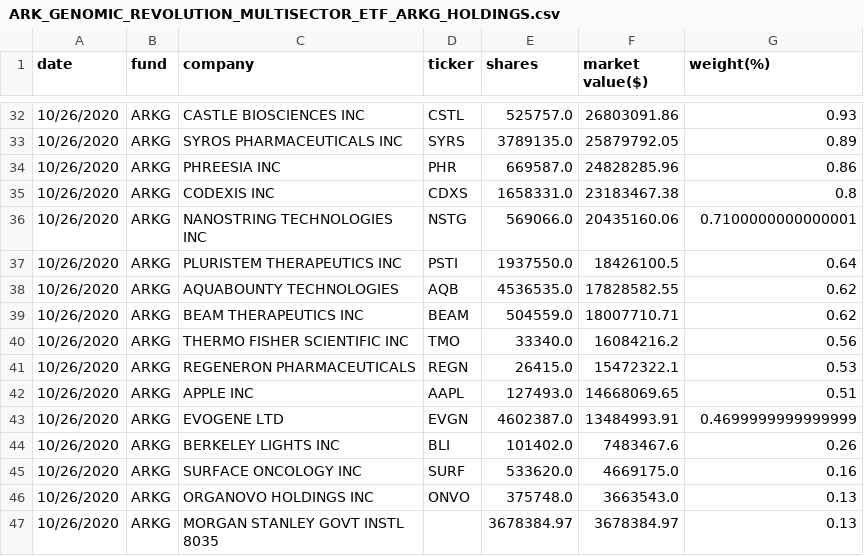
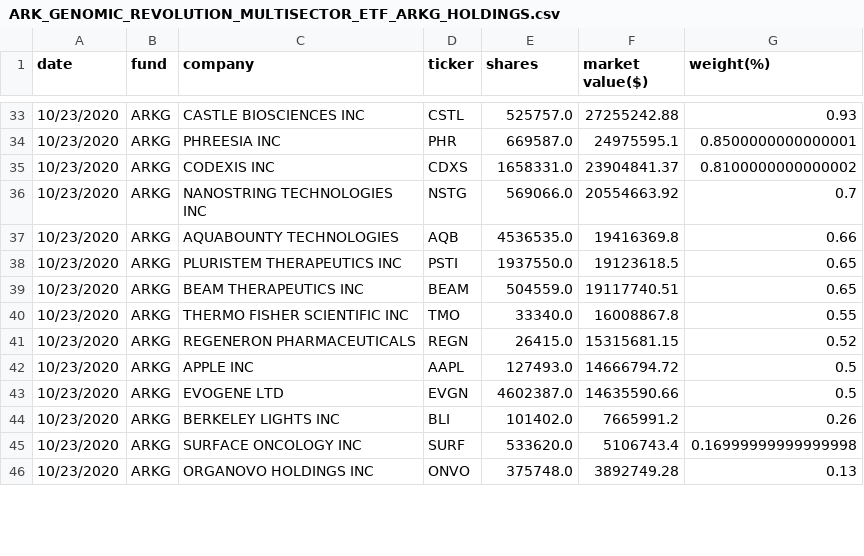
Before and after one commit to patorn/ark-invest-scraper, a CSV file: holdings/ARK_GENOMIC_REVOLUTION_MULTISECTOR_ETF_ARKG_HOLDINGS.csv, drawn as a sheet; only a part is shown, gaps mark what is left out; the diff covers the shown part only.

```diff
--- a/holdings/ARK_GENOMIC_REVOLUTION_MULTISECTOR_ETF_ARKG_HOLDINGS.csv
+++ b/holdings/ARK_GENOMIC_REVOLUTION_MULTISECTOR_ETF_ARKG_HOLDINGS.csv
@@ -32,16 +33,14 @@ date,fund,company,ticker,shares,market value($),weight(%)
-10/26/2020,ARKG,CASTLE BIOSCIENCES INC,CSTL,525757.0,26803091.86,0.93
-10/26/2020,ARKG,SYROS PHARMACEUTICALS INC,SYRS,3789135.0,25879792.05,0.89
-10/26/2020,ARKG,PHREESIA INC,PHR,669587.0,24828285.96,0.86
-10/26/2020,ARKG,CODEXIS INC,CDXS,1658331.0,23183467.38,0.8
-10/26/2020,ARKG,NANOSTRING TECHNOLOGIES INC,NSTG,569066.0,20435160.06,0.7100000000000001
-10/26/2020,ARKG,PLURISTEM THERAPEUTICS INC,PSTI,1937550.0,18426100.5,0.64
-10/26/2020,ARKG,AQUABOUNTY TECHNOLOGIES,AQB,4536535.0,17828582.55,0.62
-10/26/2020,ARKG,BEAM THERAPEUTICS INC,BEAM,504559.0,18007710.71,0.62
-10/26/2020,ARKG,THERMO FISHER SCIENTIFIC INC,TMO,33340.0,16084216.2,0.56
-10/26/2020,ARKG,REGENERON PHARMACEUTICALS,REGN,26415.0,15472322.1,0.53
-10/26/2020,ARKG,APPLE INC,AAPL,127493.0,14668069.65,0.51
-10/26/2020,ARKG,EVOGENE LTD,EVGN,4602387.0,13484993.91,0.4699999999999999
-10/26/2020,ARKG,BERKELEY LIGHTS INC,BLI,101402.0,7483467.6,0.26
-10/26/2020,ARKG,SURFACE ONCOLOGY INC,SURF,533620.0,4669175.0,0.16
-10/26/2020,ARKG,ORGANOVO HOLDINGS INC,ONVO ,375748.0,3663543.0,0.13
-10/26/2020,ARKG,MORGAN STANLEY GOVT INSTL 8035,,3678384.97,3678384.97,0.13
+10/23/2020,ARKG,CASTLE BIOSCIENCES INC,CSTL,525757.0,27255242.88,0.93
+10/23/2020,ARKG,PHREESIA INC,PHR,669587.0,24975595.1,0.8500000000000001
+10/23/2020,ARKG,CODEXIS INC,CDXS,1658331.0,23904841.37,0.8100000000000002
+10/23/2020,ARKG,NANOSTRING TECHNOLOGIES INC,NSTG,569066.0,20554663.92,0.7
+10/23/2020,ARKG,AQUABOUNTY TECHNOLOGIES,AQB,4536535.0,19416369.8,0.66
+10/23/2020,ARKG,PLURISTEM THERAPEUTICS INC,PSTI,1937550.0,19123618.5,0.65
+10/23/2020,ARKG,BEAM THERAPEUTICS INC,BEAM,504559.0,19117740.51,0.65
+10/23/2020,ARKG,THERMO FISHER SCIENTIFIC INC,TMO,33340.0,16008867.8,0.55
+10/23/2020,ARKG,REGENERON PHARMACEUTICALS,REGN,26415.0,15315681.15,0.52
+10/23/2020,ARKG,APPLE INC,AAPL,127493.0,14666794.72,0.5
+10/23/2020,ARKG,EVOGENE LTD,EVGN,4602387.0,14635590.66,0.5
+10/23/2020,ARKG,BERKELEY LIGHTS INC,BLI,101402.0,7665991.2,0.26
+10/23/2020,ARKG,SURFACE ONCOLOGY INC,SURF,533620.0,5106743.4,0.16999999999999998
+10/23/2020,ARKG,ORGANOVO HOLDINGS INC,ONVO ,375748.0,3892749.28,0.13
```
Also changed, not shown: 5 added rows, 3 removed rows and 78 edited cells elsewhere in this file, holdings/ARK_AUTONOMOUS_TECHNOLOGY_&_ROBOTICS_ETF_ARKQ_HOLDINGS.csv, holdings/ARK_FINTECH_INNOVATION_ETF_ARKF_HOLDINGS.csv, 2 other files.
